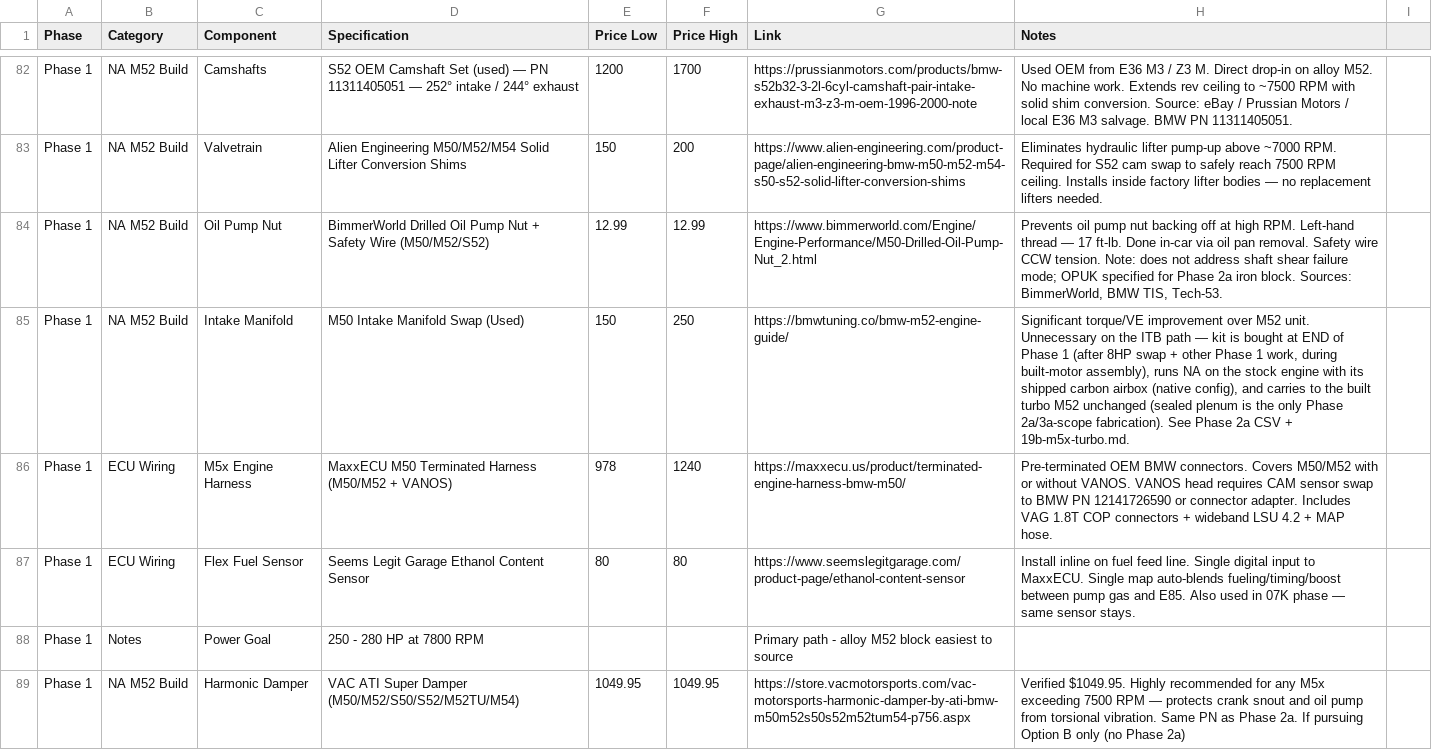
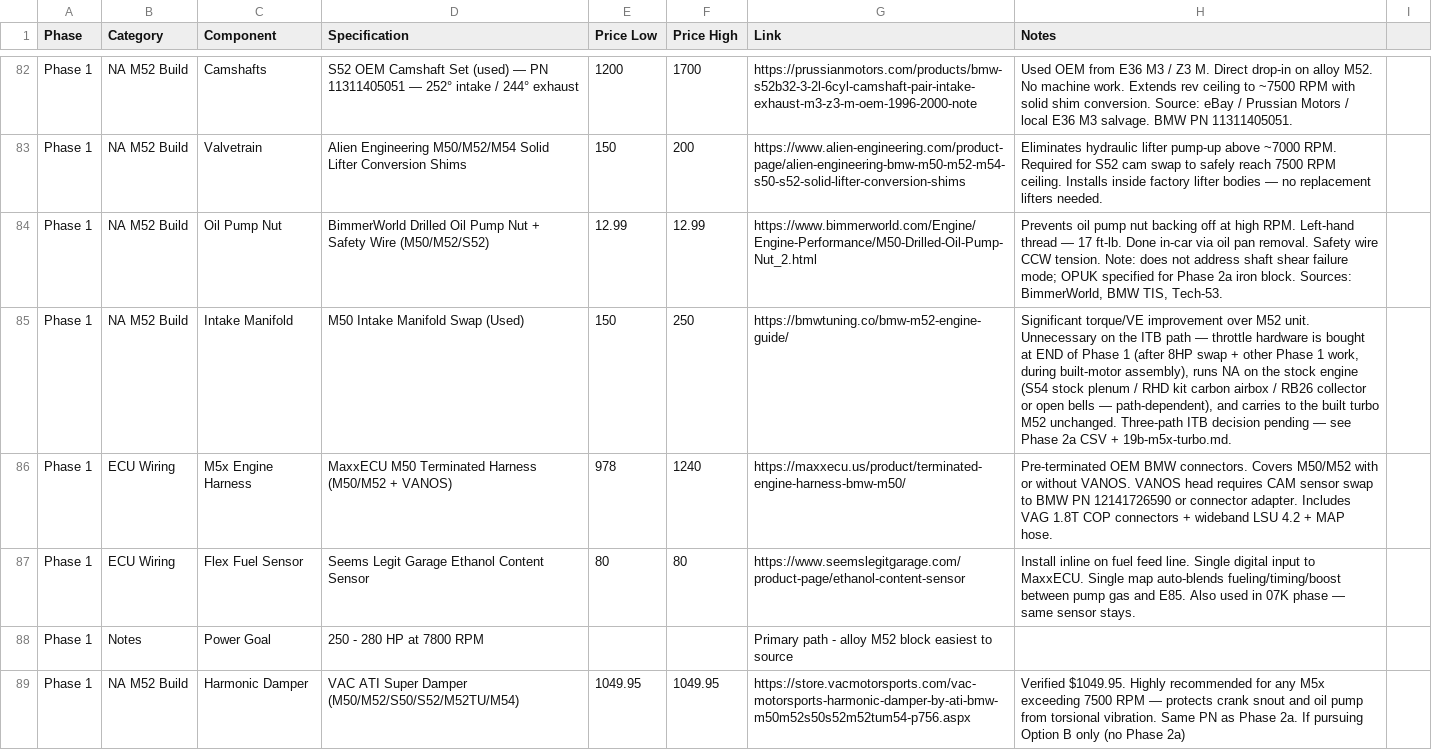
Before and after one commit to wesleyxcooper/e36-build-docs, a CSV file: E36_CSVs/E36_Phase1_Foundation.csv, drawn as a sheet; only a part is shown, gaps mark what is left out.

```diff
--- a/E36_CSVs/E36_Phase1_Foundation.csv
+++ b/E36_CSVs/E36_Phase1_Foundation.csv
@@ -84,3 +84,3 @@ Phase 1,NA M52 Build,Valvetrain,Alien Engineering M50/M52/M54 Solid Lifter Conve
 Phase 1,NA M52 Build,Oil Pump Nut,BimmerWorld Drilled Oil Pump Nut + Safety Wire (M50/M52/S52),12.99,12.99,https://www.bimmerworld.com/Engine/Engine-Performance/M50-Drilled-Oil-Pump-Nut_2.html,"Prevents oil pump nut backing off at high RPM. Left-hand thread — 17 ft-lb. Done in-car via oil pan removal. Safety wire CCW tension. Note: does not address shaft shear failure mode; OPUK specified for Phase 2a iron block. Sources: BimmerWorld, BMW TIS, Tech-53."
-Phase 1,NA M52 Build,Intake Manifold,M50 Intake Manifold Swap (Used),150,250,https://bmwtuning.co/bmw-m52-engine-guide/,"Significant torque/VE improvement over M52 unit. Unnecessary on the ITB path — kit is bought at END of Phase 1 (after 8HP swap + other Phase 1 work, during built-motor assembly), runs NA on the stock engine with its shipped carbon airbox (native config), and carries to the built turbo M52 unchanged (sealed plenum is the only Phase 2a/3a-scope fabrication). See Phase 2a CSV + 19b-m5x-turbo.md."
+Phase 1,NA M52 Build,Intake Manifold,M50 Intake Manifold Swap (Used),150,250,https://bmwtuning.co/bmw-m52-engine-guide/,"Significant torque/VE improvement over M52 unit. Unnecessary on the ITB path — throttle hardware is bought at END of Phase 1 (after 8HP swap + other Phase 1 work, during built-motor assembly), runs NA on the stock engine (S54 stock plenum / RHD kit carbon airbox / RB26 collector or open bells — path-dependent), and carries to the built turbo M52 unchanged. Three-path ITB decision pending — see Phase 2a CSV + 19b-m5x-turbo.md."
 Phase 1,ECU Wiring,M5x Engine Harness,MaxxECU M50 Terminated Harness (M50/M52 + VANOS),978,1240,https://maxxecu.us/product/terminated-engine-harness-bmw-m50/,Pre-terminated OEM BMW connectors. Covers M50/M52 with or without VANOS. VANOS head requires CAM sensor swap to BMW PN 12141726590 or connector adapter. Includes VAG 1.8T COP connectors + wideband LSU 4.2 + MAP hose.
```
Also changed, not shown: E36_CSVs/E36_Phase2a_TurboM52Build.csv, E36_CSVs/E36_Phase3a_TurboM52Install.csv, 2 other files.
